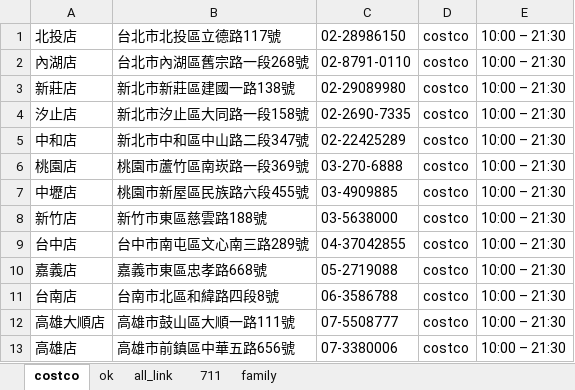
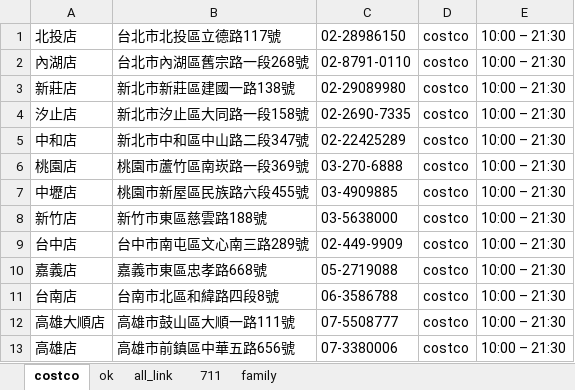
Before and after one commit to KatherineHuangg/GreenPro-1, an Excel workbook: store.xlsx, sheet costco, drawn as a sheet; values as stored, in another font and other column widths than the file's, no borders; the diff names each change by its address in the sheet, - before the commit and + after, or states it on an @@ line.

```diff
--- a/store.xlsx (sheet costco)
+++ b/store.xlsx (sheet costco)
-C9: 04-37042855
+C9: 02-449-9909
```
Also changed, not shown: sheet ok.
